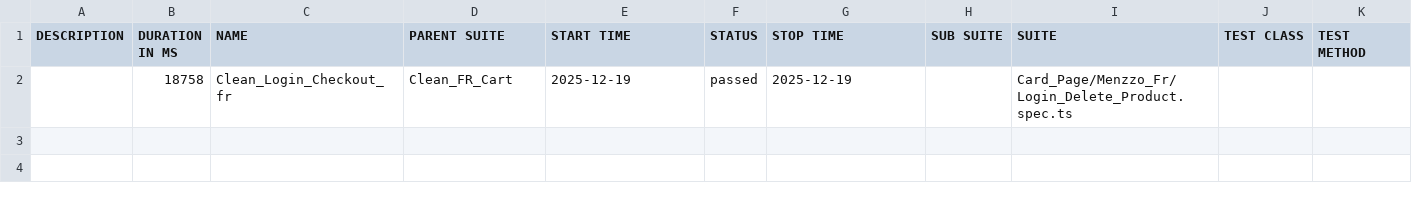
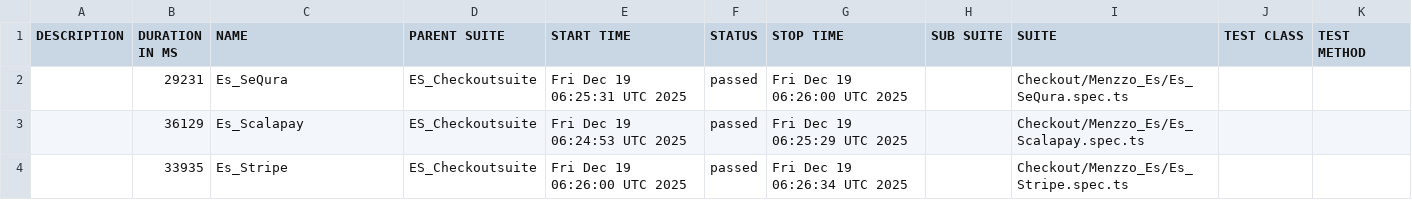
Before and after one commit to Seif0788/Menzzo_Checkout_Test, a CSV file: data/suites.csv, drawn as a sheet; removed rows and columns are numbered as before the commit, all else as after; the diff names each change by its address in the sheet, - before the commit and + after, or states it on an @@ line.

```diff
--- a/data/suites.csv
+++ b/data/suites.csv
-row 2:  | 18758 | Clean_Login_Checkout_fr | Clean_FR_Cart | 2025-12-19 | passed | 2025-12-19 |  | Card_Page/Menzzo_Fr/Login_Delete_Product.spec.ts
+row 2:  | 29231 | Es_SeQura | ES_Checkoutsuite | Fri Dec 19 06:25:31 UTC 2025 | passed | Fri Dec 19 06:26:00 UTC 2025 |  | Checkout/Menzzo_Es/Es_SeQura.spec.ts
+row 3:  | 36129 | Es_Scalapay | ES_Checkoutsuite | Fri Dec 19 06:24:53 UTC 2025 | passed | Fri Dec 19 06:25:29 UTC 2025 |  | Checkout/Menzzo_Es/Es_Scalapay.spec.ts
+row 4:  | 33935 | Es_Stripe | ES_Checkoutsuite | Fri Dec 19 06:26:00 UTC 2025 | passed | Fri Dec 19 06:26:34 UTC 2025 |  | Checkout/Menzzo_Es/Es_Stripe.spec.ts
```
Also changed, not shown: 32 other files.
